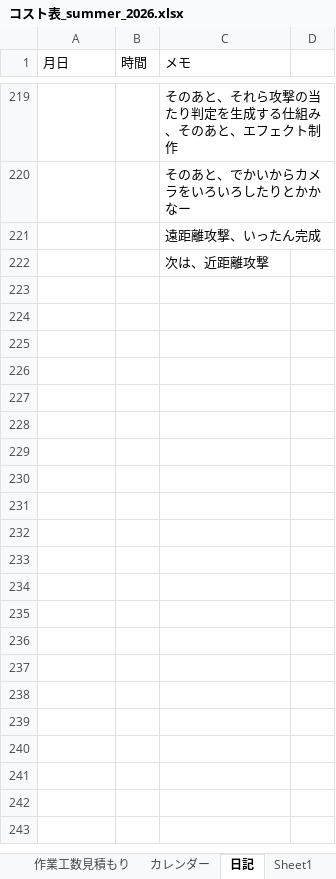
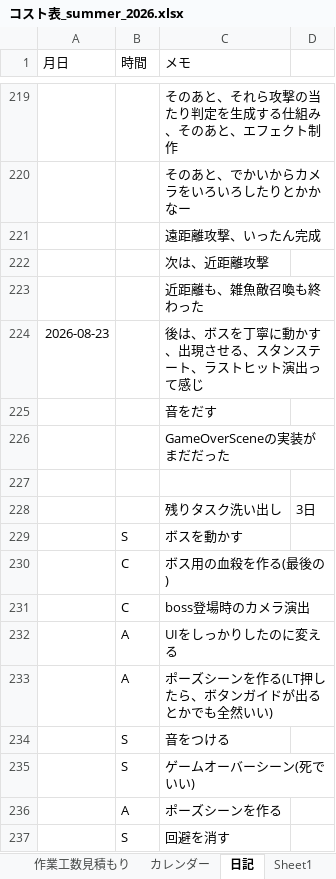
Before and after one commit to hir4rin/2026_summer, an Excel workbook: 進捗/コスト表_summer_2026.xlsx, sheet 日記, drawn as a sheet; only a part is shown, gaps mark what is left out; values as stored, in another font and other column widths than the file's, no borders; the diff names each change by its address in the sheet, - before the commit and + after, or states it on an @@ line.

```diff
--- a/進捗/コスト表_summer_2026.xlsx (sheet 日記)
+++ b/進捗/コスト表_summer_2026.xlsx (sheet 日記)
+row 223:  |  | 近距離も、雑魚敵召喚も終わった
+row 224: 2026-08-23 |  | 後は、ボスを丁寧に動かす、出現させる、スタンステート、ラストヒット演出って感じ
+row 225:  |  | 音をだす
+row 226:  |  | GameOverSceneの実装がまだだった
+row 227: (empty)
+row 228:  |  | 残りタスク洗い出し | 3日
+row 229:  | S | ボスを動かす
+row 230:  | C | ボス用の血殺を作る(最後の)
+row 231:  | C | boss登場時のカメラ演出
+row 232:  | A | UIをしっかりしたのに変える
+row 233:  | A | ポーズシーンを作る(LT押したら、ボタンガイドが出るとかでも全然いい)
+row 234:  | S | 音をつける
+row 235:  | S | ゲームオーバーシーン(死でいい)
+row 236:  | A | ポーズシーンを作る
+row 237:  | S | 回避を消す
```
Also changed, not shown: sheet 作業工数見積もり, sheet 概要, other sheet tabs, hidden cells, 8 other files.
